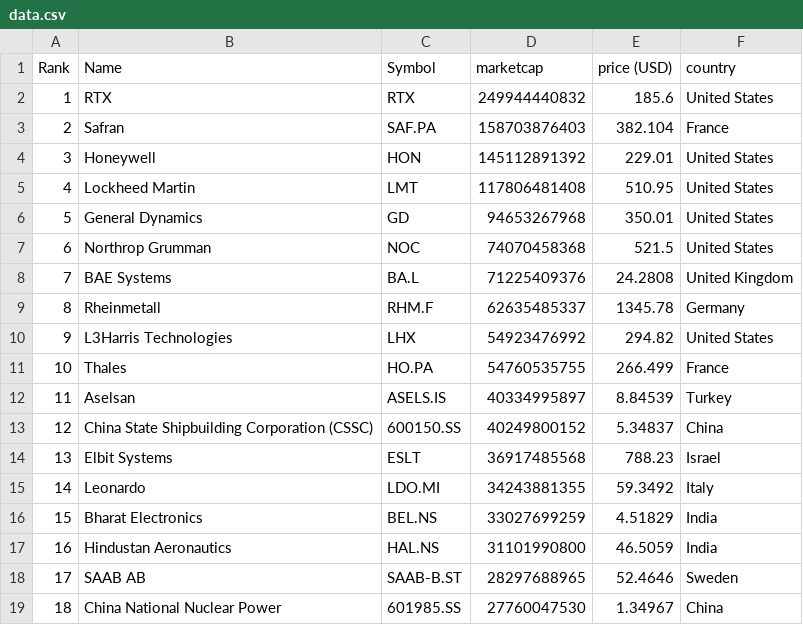
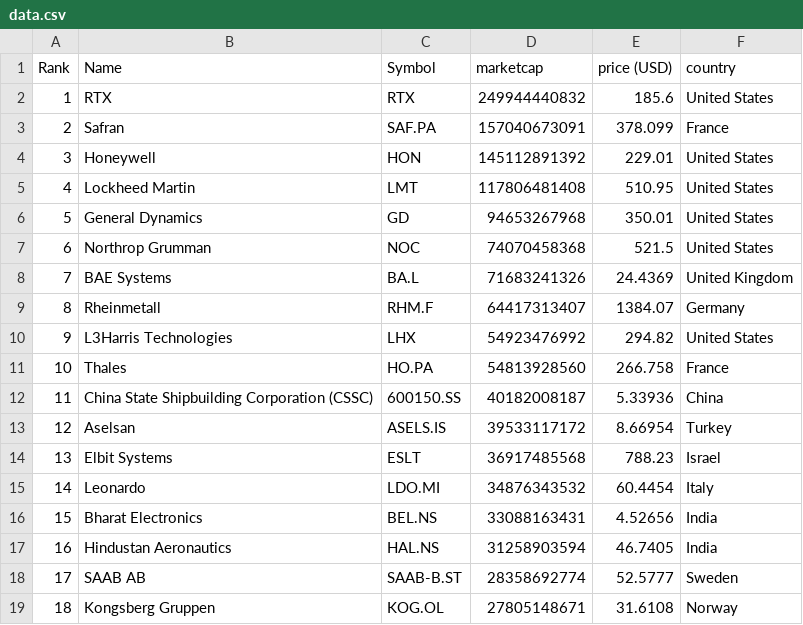
Before and after one commit to artfisica/taller-venezuela-junio-2024, a CSV file: data.csv, drawn as a sheet; only a part is shown; the diff covers the shown part only.

```diff
--- a/data.csv
+++ b/data.csv
@@ -2,3 +2,3 @@
 "1","RTX","RTX","249944440832","185.6","United States"
-"2","Safran","SAF.PA","158703876403","382.104","France"
+"2","Safran","SAF.PA","157040673091","378.099","France"
 "3","Honeywell","HON","145112891392","229.01","United States"
@@ -7,13 +7,13 @@
 "6","Northrop Grumman","NOC","74070458368","521.5","United States"
-"7","BAE Systems","BA.L","71225409376","24.2808","United Kingdom"
-"8","Rheinmetall","RHM.F","62635485337","1345.78","Germany"
+"7","BAE Systems","BA.L","71683241326","24.4369","United Kingdom"
+"8","Rheinmetall","RHM.F","64417313407","1384.07","Germany"
 "9","L3Harris Technologies","LHX","54923476992","294.82","United States"
-"10","Thales","HO.PA","54760535755","266.499","France"
-"11","Aselsan","ASELS.IS","40334995897","8.84539","Turkey"
-"12","China State Shipbuilding Corporation (CSSC)","600150.SS","40249800152","5.34837","China"
+"10","Thales","HO.PA","54813928560","266.758","France"
+"11","China State Shipbuilding Corporation (CSSC)","600150.SS","40182008187","5.33936","China"
+"12","Aselsan","ASELS.IS","39533117172","8.66954","Turkey"
 "13","Elbit Systems","ESLT","36917485568","788.23","Israel"
-"14","Leonardo","LDO.MI","34243881355","59.3492","Italy"
-"15","Bharat Electronics","BEL.NS","33027699259","4.51829","India"
-"16","Hindustan Aeronautics","HAL.NS","31101990800","46.5059","India"
-"17","SAAB AB","SAAB-B.ST","28297688965","52.4646","Sweden"
-"18","China National Nuclear Power","601985.SS","27760047530","1.34967","China"
+"14","Leonardo","LDO.MI","34876343532","60.4454","Italy"
+"15","Bharat Electronics","BEL.NS","33088163431","4.52656","India"
+"16","Hindustan Aeronautics","HAL.NS","31258903594","46.7405","India"
+"17","SAAB AB","SAAB-B.ST","28358692774","52.5777","Sweden"
+"18","Kongsberg Gruppen","KOG.OL","27805148671","31.6108","Norway"
```
Also changed, not shown: 56 edited cells elsewhere in this file, categorized_data.csv.
